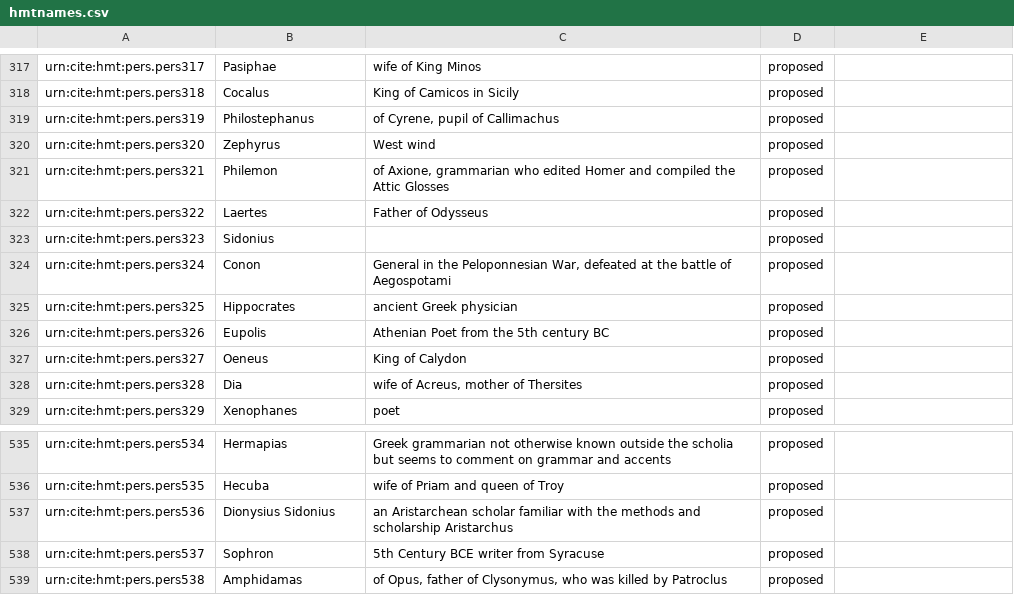
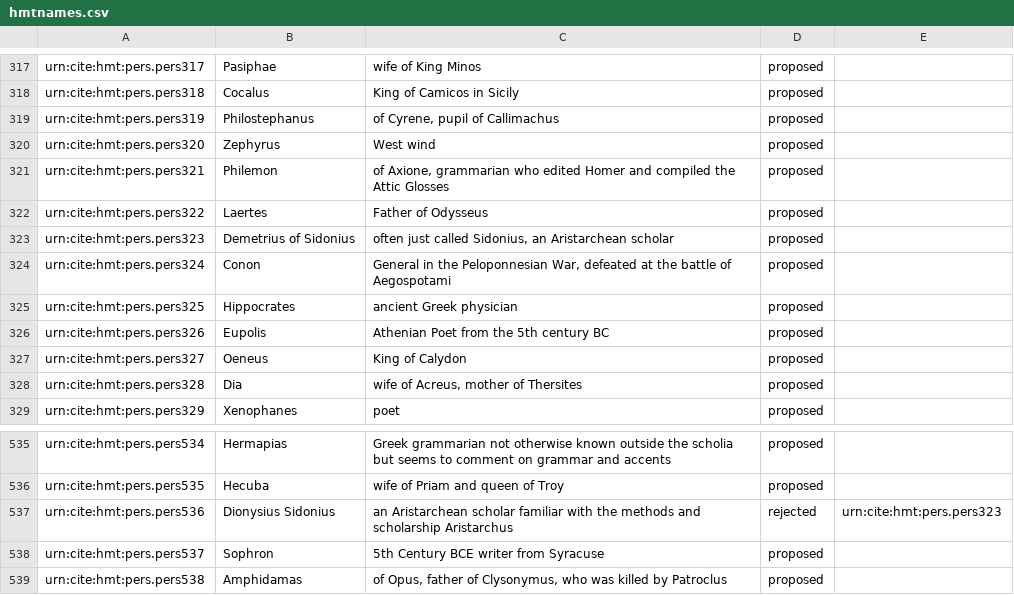
Before and after one commit to homermultitext/hmt-authlists, a CSV file: data/hmtnames.csv, drawn as a sheet; only a part is shown, gaps mark what is left out.

Commit message:
Update hmtnames.csv
resolved Dionysius of Sidonius overlap

```diff
--- a/data/hmtnames.csv
+++ b/data/hmtnames.csv
@@ -322,3 +322,3 @@ urn:cite:hmt:pers.pers321,Philemon,"of Axione, grammarian who edited Homer and c
 urn:cite:hmt:pers.pers322,Laertes,Father of Odysseus,proposed,
-urn:cite:hmt:pers.pers323,Sidonius,,proposed,
+urn:cite:hmt:pers.pers323,Demetrius of Sidonius,"often just called Sidonius, an Aristarchean scholar",proposed,
 urn:cite:hmt:pers.pers324,Conon,"General in the Peloponnesian War, defeated at the battle of Aegospotami",proposed,
@@ -536,3 +536,3 @@ urn:cite:hmt:pers.pers534,Hermapias,"Greek grammarian not otherwise known outsid
 urn:cite:hmt:pers.pers535,Hecuba,wife of Priam and queen of Troy,proposed,
-urn:cite:hmt:pers.pers536,Dionysius Sidonius,an Aristarchean scholar familiar with the methods and scholarship Aristarchus,proposed,
+urn:cite:hmt:pers.pers536,Dionysius Sidonius,an Aristarchean scholar familiar with the methods and scholarship Aristarchus,rejected,urn:cite:hmt:pers.pers323
 urn:cite:hmt:pers.pers537,Sophron,5th Century BCE writer from Syracuse,proposed,
```
